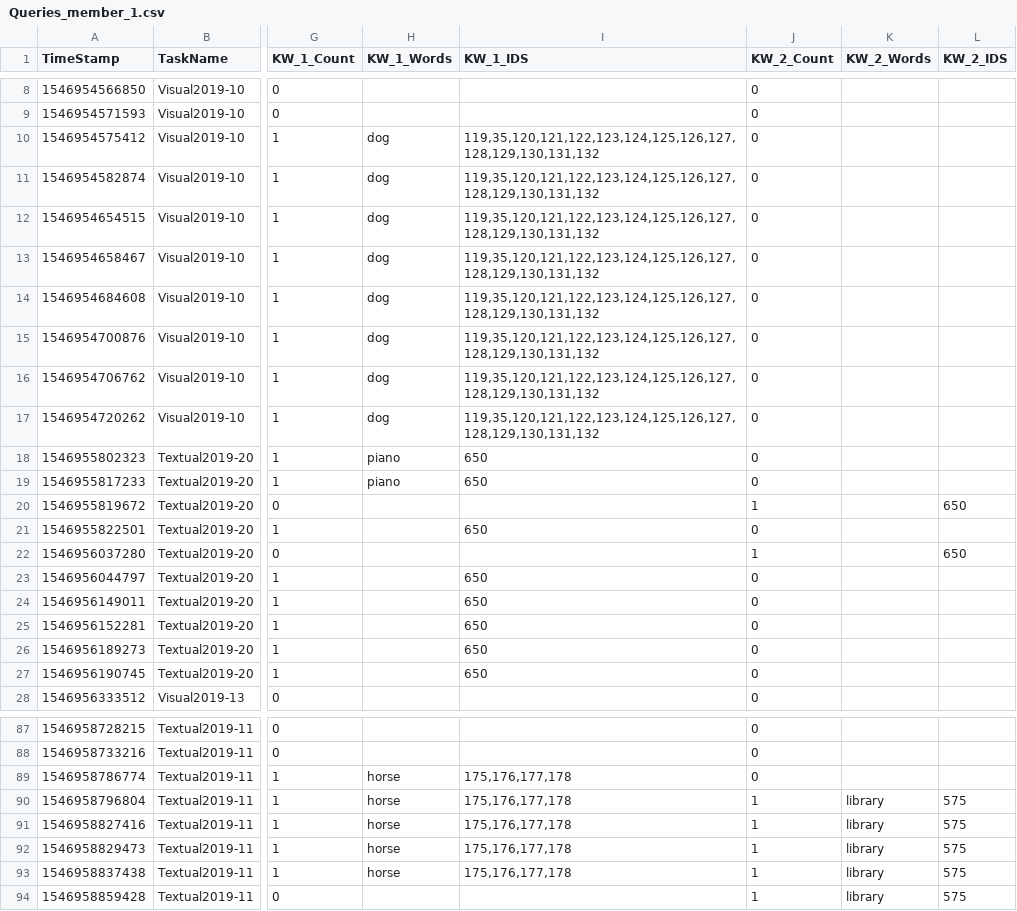
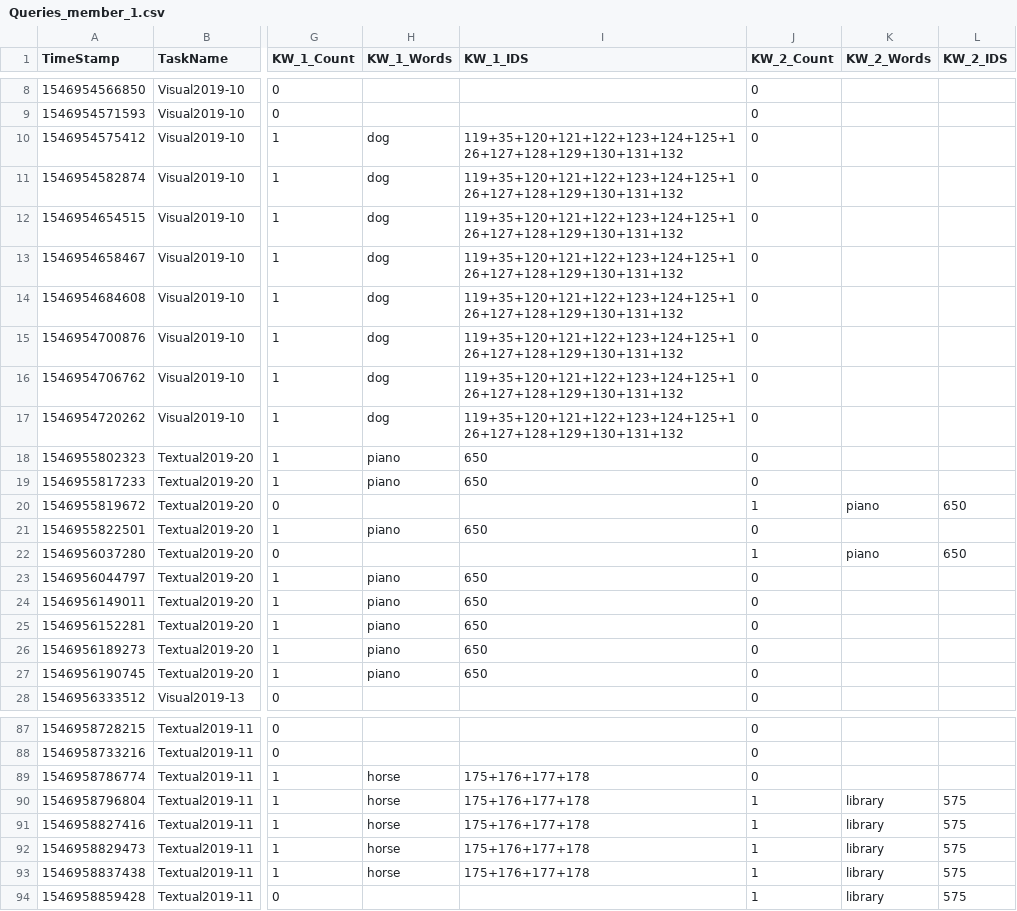
Before and after one commit to siret-junior/ViretTool, a CSV file: src/LogsProcessing/R scripts/Queries_member_1.csv, drawn as a sheet; only a part is shown, gaps mark what is left out; the diff covers the shown part only; the diff names each change by its address in the sheet, - before the commit and + after, or states it on an @@ line.

```diff
--- a/src/LogsProcessing/R scripts/Queries_member_1.csv
+++ b/src/LogsProcessing/R scripts/Queries_member_1.csv
-I10:I17 (KW_1_IDS): 119,35,120,121,122,123,124,125,126,127,128,129,130,131,132
+I10:I17 (KW_1_IDS): 119+35+120+121+122+123+124+125+126+127+128+129+130+131+132
-K20 (KW_2_Words): (empty)
+K20 (KW_2_Words): piano
-H21 (KW_1_Words): (empty)
+H21 (KW_1_Words): piano
-K22 (KW_2_Words): (empty)
+K22 (KW_2_Words): piano
-H23:H27 (KW_1_Words): (empty)
+H23:H27 (KW_1_Words): piano
-I89:I93 (KW_1_IDS): 175,176,177,178
+I89:I93 (KW_1_IDS): 175+176+177+178
```
Also changed, not shown: 61 edited cells elsewhere in this file, src/LogsProcessing/R scripts/Queries_member_0.csv, 1 other file.
